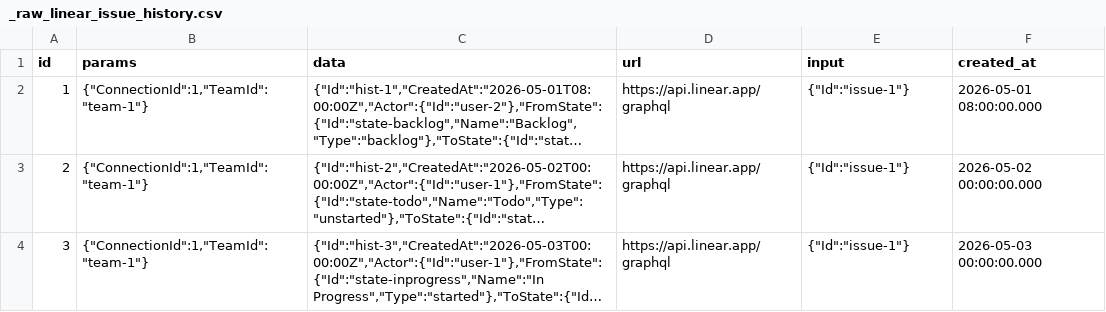
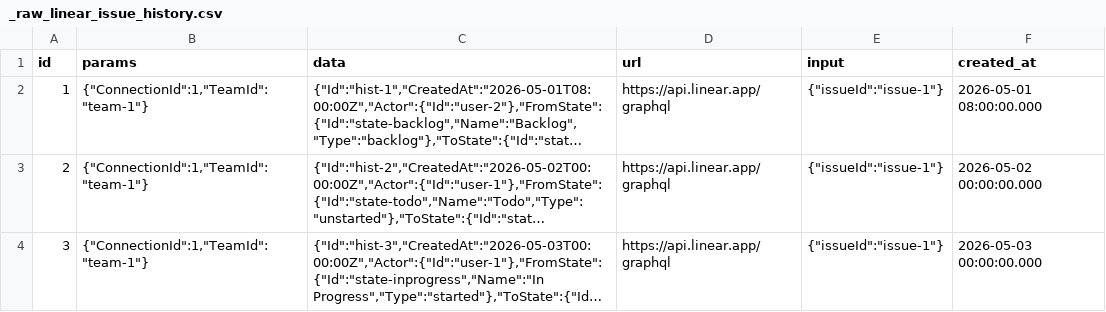
Before and after one commit to apache/devlake, a CSV file: backend/plugins/linear/e2e/raw_tables/_raw_linear_issue_history.csv, drawn as a sheet; long unchanged cells end in …; the diff names each change by its address in the sheet, - before the commit and + after, or states it on an @@ line.

```diff
--- a/backend/plugins/linear/e2e/raw_tables/_raw_linear_issue_history.csv
+++ b/backend/plugins/linear/e2e/raw_tables/_raw_linear_issue_history.csv
-E2:E4 (input): {"Id":"issue-1"}
+E2:E4 (input): {"issueId":"issue-1"}
```
Also changed, not shown: backend/plugins/linear/e2e/raw_tables/_raw_linear_comments.csv, 3 other files.
